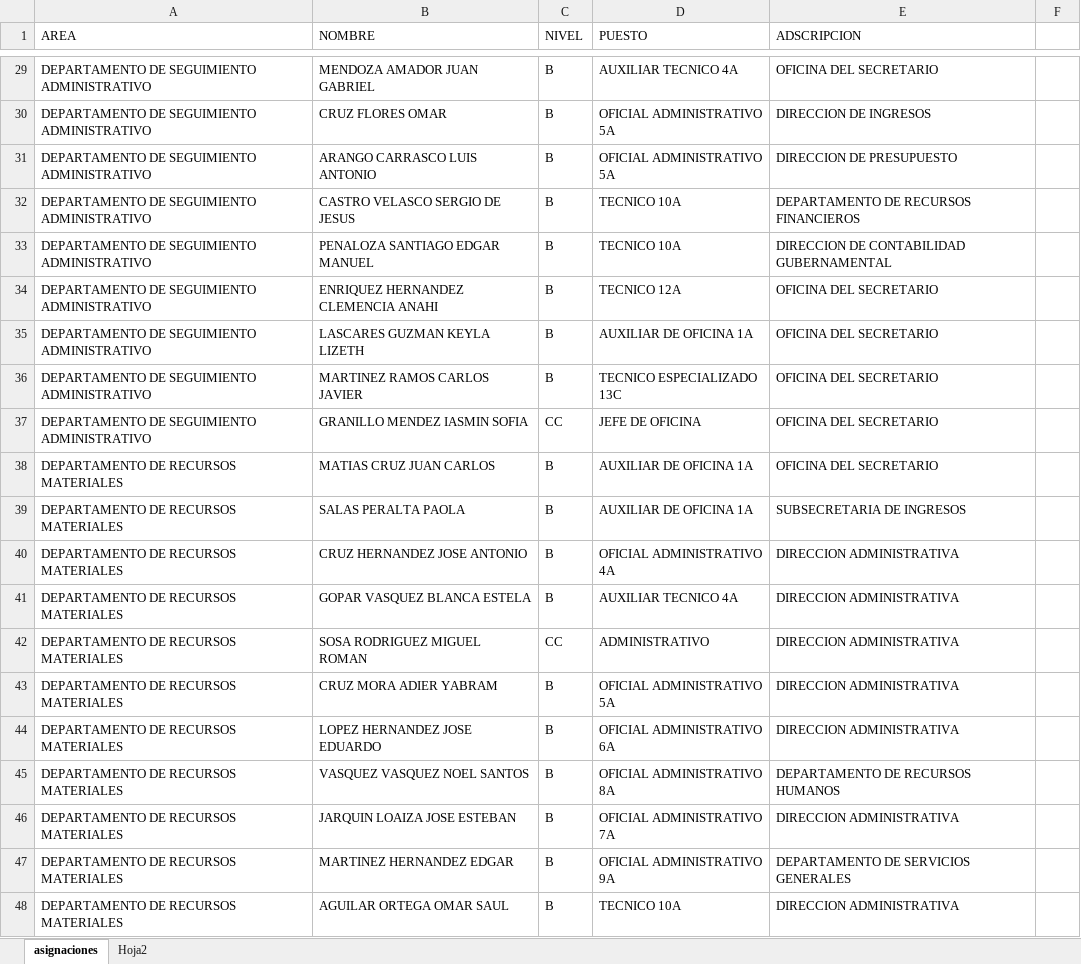
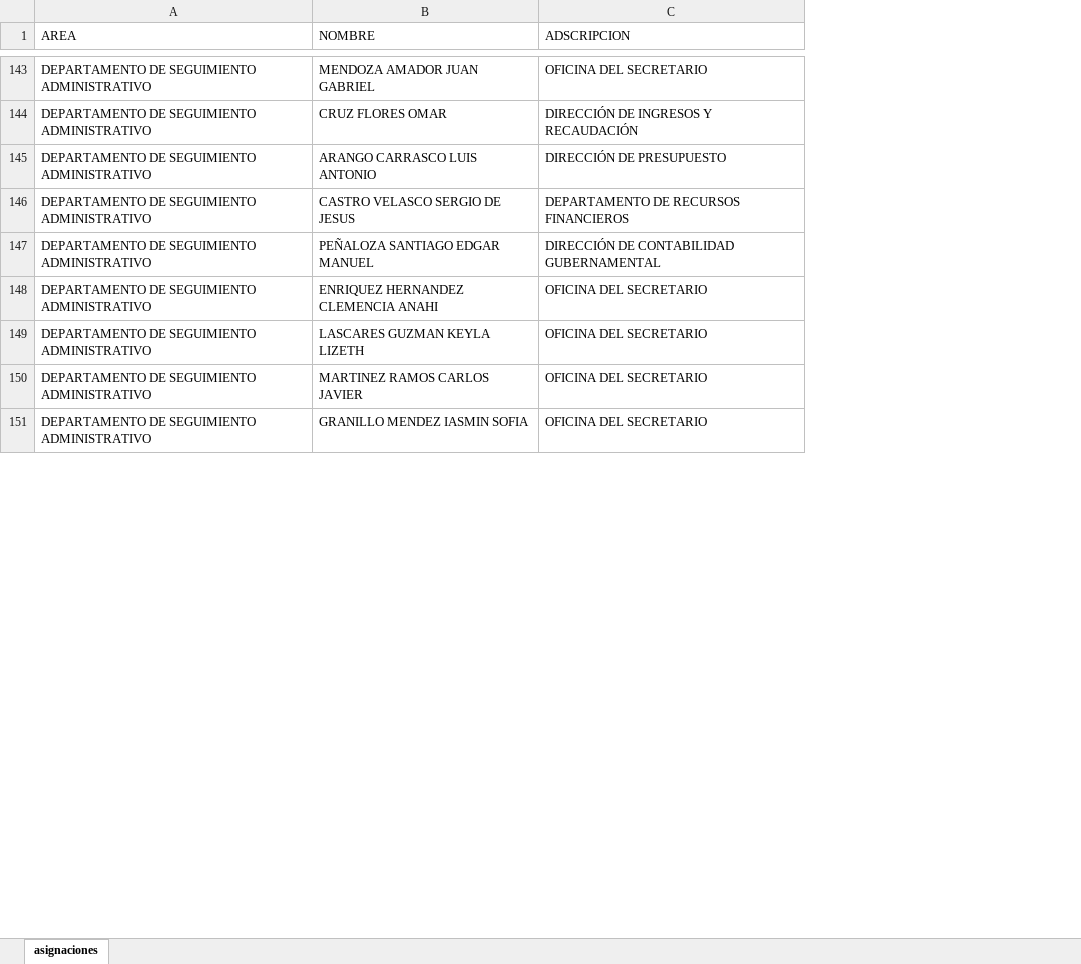
Before and after one commit to IlescasJesse/scriptPlantilla, an Excel workbook: ASIGNACIONES_LABORALES.xlsx, sheet asignaciones, drawn as a sheet; only a part is shown, gaps mark what is left out; values as stored, in another font and other column widths than the file's, no cell formats; removed rows and columns are numbered as before the commit, all else as after; the diff covers the shown part only; the diff names each change by its address in the sheet, - before the commit and + after, or states it on an @@ line.

```diff
--- a/ASIGNACIONES_LABORALES.xlsx (sheet asignaciones)
+++ b/ASIGNACIONES_LABORALES.xlsx (sheet asignaciones)
-sheet tab: Hoja2
-column C (NIVEL), rows 29-37: B | B | B | B | B | B | B | B | CC
-column D (PUESTO), rows 29-37: AUXILIAR TECNICO 4A | OFICIAL ADMINISTRATIVO 5A | OFICIAL ADMINISTRATIVO 5A | TECNICO 10A | TECNICO 10A | TECNICO 12A | AUXILIAR DE OFICINA 1A | TECNICO ESPECIALIZADO 13C | JEFE DE OFICINA
-column F, empty
-C144 (ADSCRIPCION): DIRECCION DE INGRESOS
+C144 (ADSCRIPCION): DIRECCIÓN DE INGRESOS Y RECAUDACIÓN
-C145 (ADSCRIPCION): DIRECCION DE PRESUPUESTO
+C145 (ADSCRIPCION): DIRECCIÓN DE PRESUPUESTO
-B147 (NOMBRE): PENALOZA SANTIAGO EDGAR MANUEL
+B147 (NOMBRE): PEÑALOZA SANTIAGO EDGAR MANUEL
-C147 (ADSCRIPCION): DIRECCION DE CONTABILIDAD GUBERNAMENTAL
+C147 (ADSCRIPCION): DIRECCIÓN DE CONTABILIDAD GUBERNAMENTAL
@@ row 38 moved to row 115: DEPARTAMENTO DE RECURSOS MATERIALES @@
-row 39: DEPARTAMENTO DE RECURSOS MATERIALES | SALAS PERALTA PAOLA | B | AUXILIAR DE OFICINA 1A | SUBSECRETARIA DE INGRESOS
-row 40: DEPARTAMENTO DE RECURSOS MATERIALES | CRUZ HERNANDEZ JOSE ANTONIO | B | OFICIAL ADMINISTRATIVO 4A | DIRECCION ADMINISTRATIVA
-row 41: DEPARTAMENTO DE RECURSOS MATERIALES | GOPAR VASQUEZ BLANCA ESTELA | B | AUXILIAR TECNICO 4A | DIRECCION ADMINISTRATIVA
-row 42: DEPARTAMENTO DE RECURSOS MATERIALES | SOSA RODRIGUEZ MIGUEL ROMAN | CC | ADMINISTRATIVO | DIRECCION ADMINISTRATIVA
-row 43: DEPARTAMENTO DE RECURSOS MATERIALES | CRUZ MORA ADIER YABRAM | B | OFICIAL ADMINISTRATIVO 5A | DIRECCION ADMINISTRATIVA
-row 44: DEPARTAMENTO DE RECURSOS MATERIALES | LOPEZ HERNANDEZ JOSE EDUARDO | B | OFICIAL ADMINISTRATIVO 6A | DIRECCION ADMINISTRATIVA
@@ row 45 moved to row 119: DEPARTAMENTO DE RECURSOS MATERIALES @@
-row 46: DEPARTAMENTO DE RECURSOS MATERIALES | JARQUIN LOAIZA JOSE ESTEBAN | B | OFICIAL ADMINISTRATIVO 7A | DIRECCION ADMINISTRATIVA
-row 47: DEPARTAMENTO DE RECURSOS MATERIALES | MARTINEZ HERNANDEZ EDGAR | B | OFICIAL ADMINISTRATIVO 9A | DEPARTAMENTO DE SERVICIOS GENERALES
-row 48: DEPARTAMENTO DE RECURSOS MATERIALES | AGUILAR ORTEGA OMAR SAUL | B | TECNICO 10A | DIRECCION ADMINISTRATIVA
```
Also changed, not shown: 218 added rows, 143 removed rows, 11 moved rows and 129 edited cells elsewhere in this sheet, cell formats, 1 other file.
